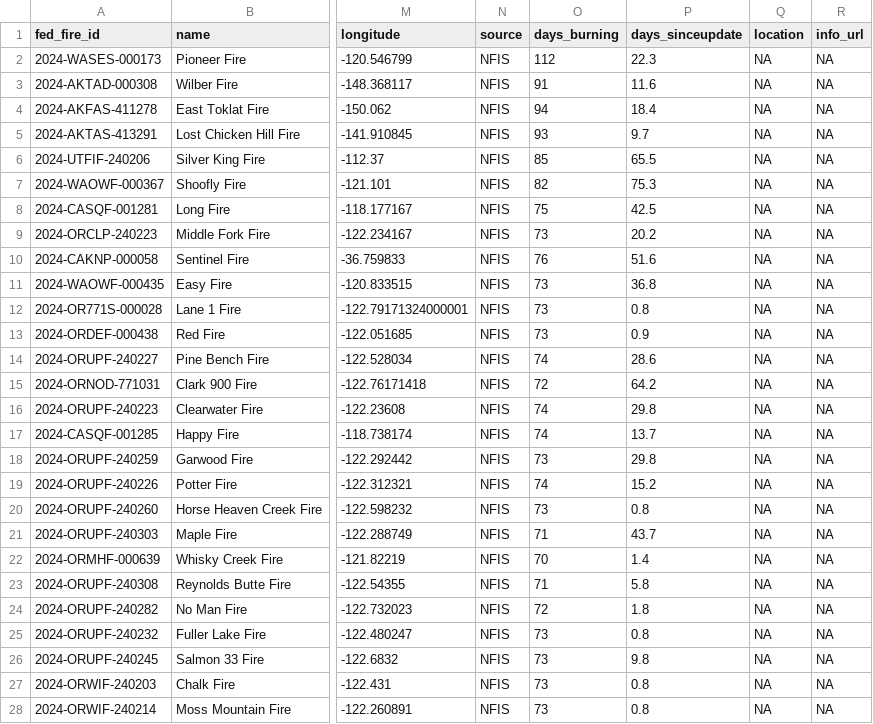
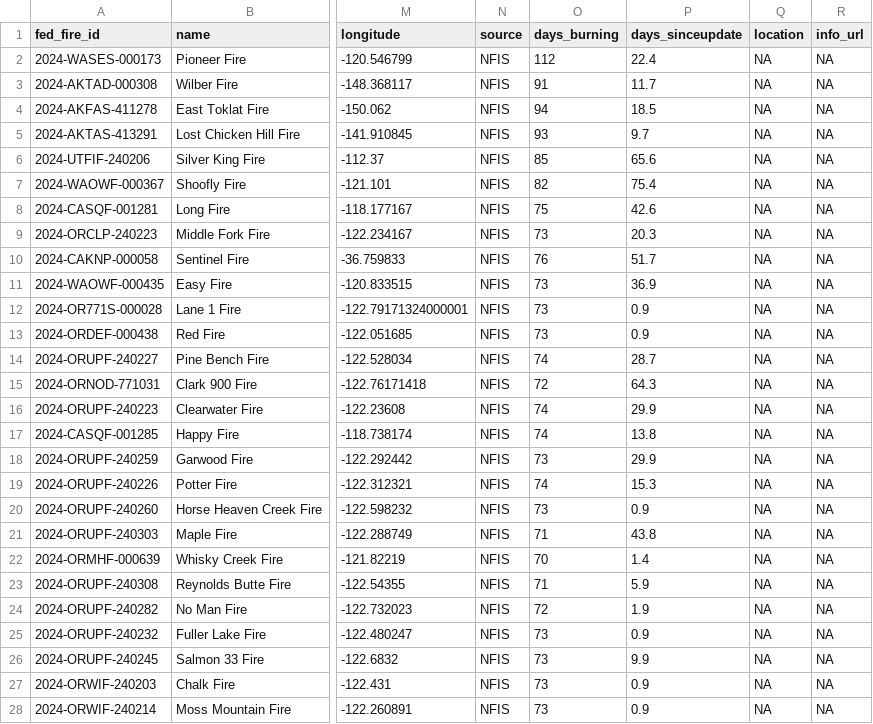
Before and after one commit to cbs-news-data/wildfire_watch, a CSV file: data/wildfires_save.csv, drawn as a sheet; only a part is shown, gaps mark what is left out; the diff covers the shown part only; the diff names each change by its address in the sheet, - before the commit and + after, or states it on an @@ line.

Commit message:
Wildfires data updated!

```diff
--- a/data/wildfires_save.csv
+++ b/data/wildfires_save.csv
-P2 (days_sinceupdate): 22.3
+P2 (days_sinceupdate): 22.4
-P3 (days_sinceupdate): 11.6
+P3 (days_sinceupdate): 11.7
-P4 (days_sinceupdate): 18.4
+P4 (days_sinceupdate): 18.5
-P6 (days_sinceupdate): 65.5
+P6 (days_sinceupdate): 65.6
-P7 (days_sinceupdate): 75.3
+P7 (days_sinceupdate): 75.4
-P8 (days_sinceupdate): 42.5
+P8 (days_sinceupdate): 42.6
-P9 (days_sinceupdate): 20.2
+P9 (days_sinceupdate): 20.3
-P10 (days_sinceupdate): 51.6
+P10 (days_sinceupdate): 51.7
-P11 (days_sinceupdate): 36.8
+P11 (days_sinceupdate): 36.9
-P12 (days_sinceupdate): 0.8
+P12 (days_sinceupdate): 0.9
-P14 (days_sinceupdate): 28.6
+P14 (days_sinceupdate): 28.7
-P15 (days_sinceupdate): 64.2
+P15 (days_sinceupdate): 64.3
-P16 (days_sinceupdate): 29.8
+P16 (days_sinceupdate): 29.9
-P17 (days_sinceupdate): 13.7
+P17 (days_sinceupdate): 13.8
-P18 (days_sinceupdate): 29.8
+P18 (days_sinceupdate): 29.9
-P19 (days_sinceupdate): 15.2
+P19 (days_sinceupdate): 15.3
-P20 (days_sinceupdate): 0.8
+P20 (days_sinceupdate): 0.9
-P21 (days_sinceupdate): 43.7
+P21 (days_sinceupdate): 43.8
-P23 (days_sinceupdate): 5.8
+P23 (days_sinceupdate): 5.9
-P24 (days_sinceupdate): 1.8
+P24 (days_sinceupdate): 1.9
-P25 (days_sinceupdate): 0.8
+P25 (days_sinceupdate): 0.9
-P26 (days_sinceupdate): 9.8
+P26 (days_sinceupdate): 9.9
-P27:P28 (days_sinceupdate): 0.8
+P27:P28 (days_sinceupdate): 0.9
```
Also changed, not shown: 127 edited cells elsewhere in this file, 2 other files.
